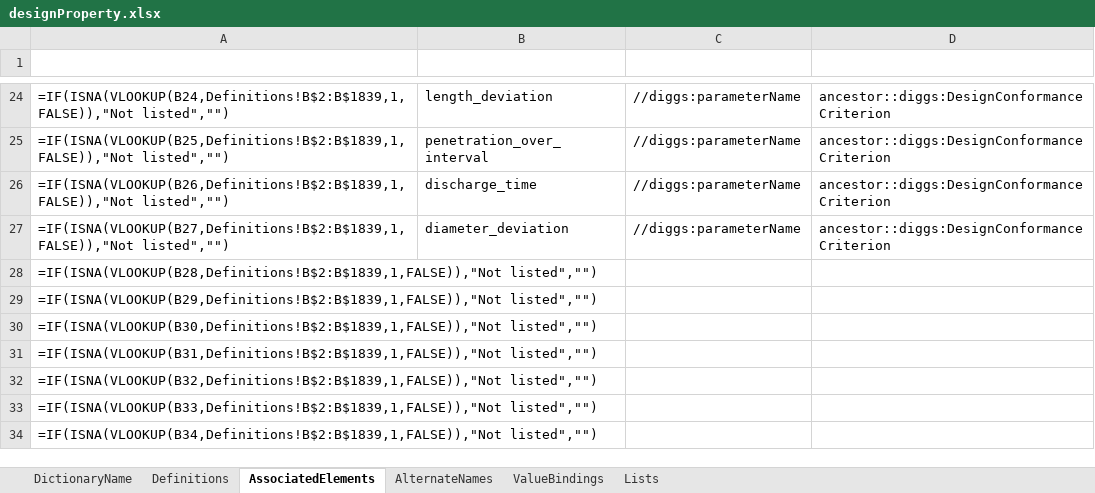
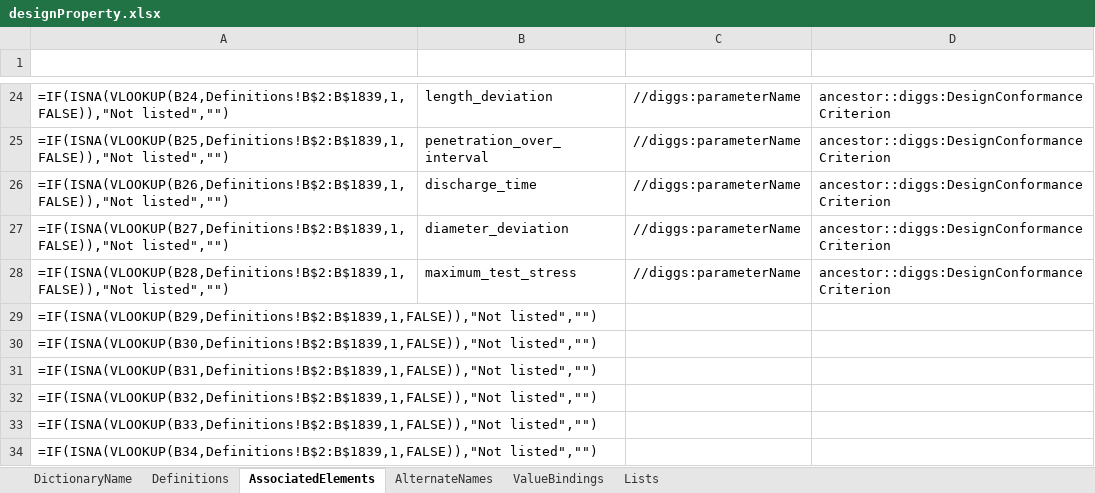
Before and after one commit to DIGGSml/def, an Excel workbook: Codelist Excel Files and Conversion Templates to XML/designProperty.xlsx, sheet AssociatedElements, drawn as a sheet; only a part is shown, gaps mark what is left out; values as stored, in another font and other column widths than the file's, no borders; formulas without a stored value are shown as written; table styles not drawn; the diff names each change by its address in the sheet, - before the commit and + after, or states it on an @@ line.

```diff
--- a/Codelist Excel Files and Conversion Templates to XML/designProperty.xlsx (sheet AssociatedElements)
+++ b/Codelist Excel Files and Conversion Templates to XML/designProperty.xlsx (sheet AssociatedElements)
-B28 (ID): (empty)
+B28 (ID): maximum_test_stress
-C28 (SourceElement): (empty)
+C28 (SourceElement): //diggs:parameterName
-D28 (ConditionalElement): (empty)
+D28 (ConditionalElement): ancestor::diggs:DesignConformanceCriterion
```
Also changed, not shown: sheet Definitions, sheet ValueBindings, 1 other file.
